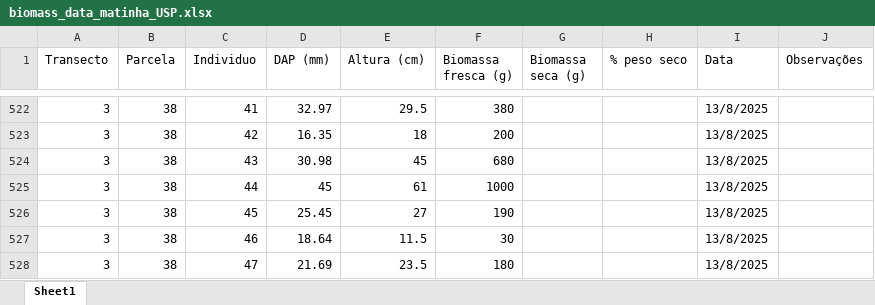
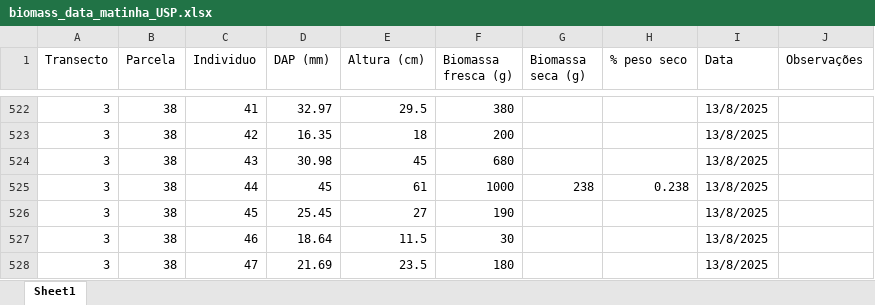
Before and after one commit to PedrMartins/palms_biomass, an Excel workbook: biomass_data_matinha_USP.xlsx, sheet Sheet1, drawn as a sheet; only a part is shown, gaps mark what is left out; values as stored, in another font and other column widths than the file's, no borders; the diff names each change by its address in the sheet, - before the commit and + after, or states it on an @@ line.

```diff
--- a/biomass_data_matinha_USP.xlsx (sheet Sheet1)
+++ b/biomass_data_matinha_USP.xlsx (sheet Sheet1)
-G525 (Biomassa seca (g)): (empty)
+G525 (Biomassa seca (g)): 238
-H525 (% peso seco): (empty)
+H525 (% peso seco): 0.238
```
Also changed, not shown: 4 other files.
